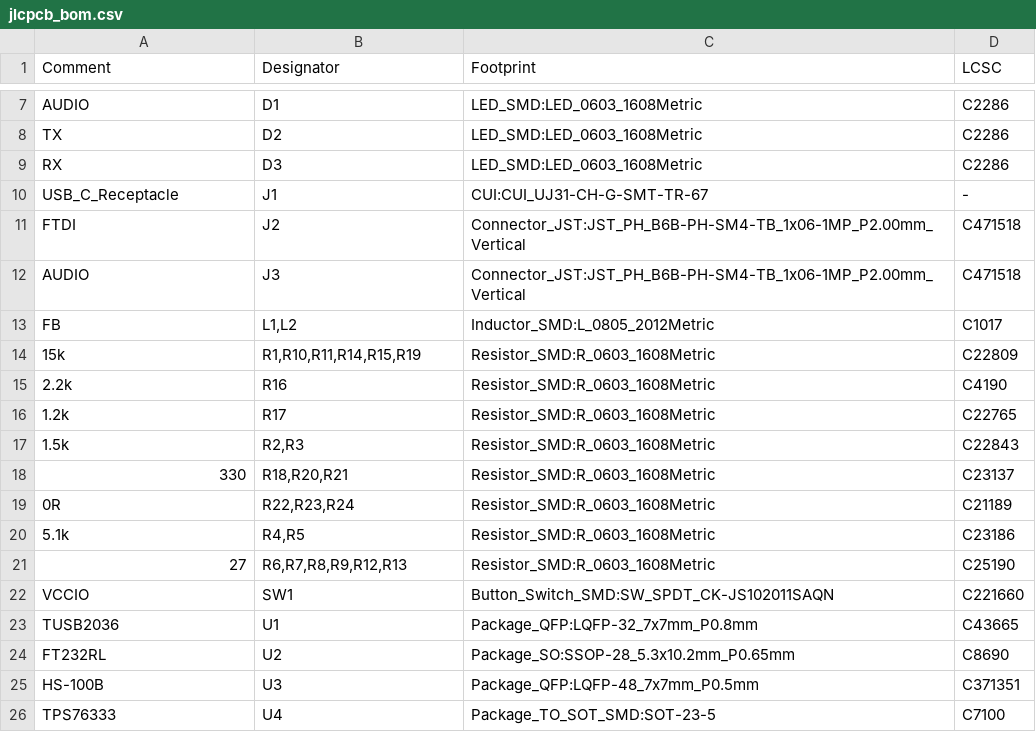
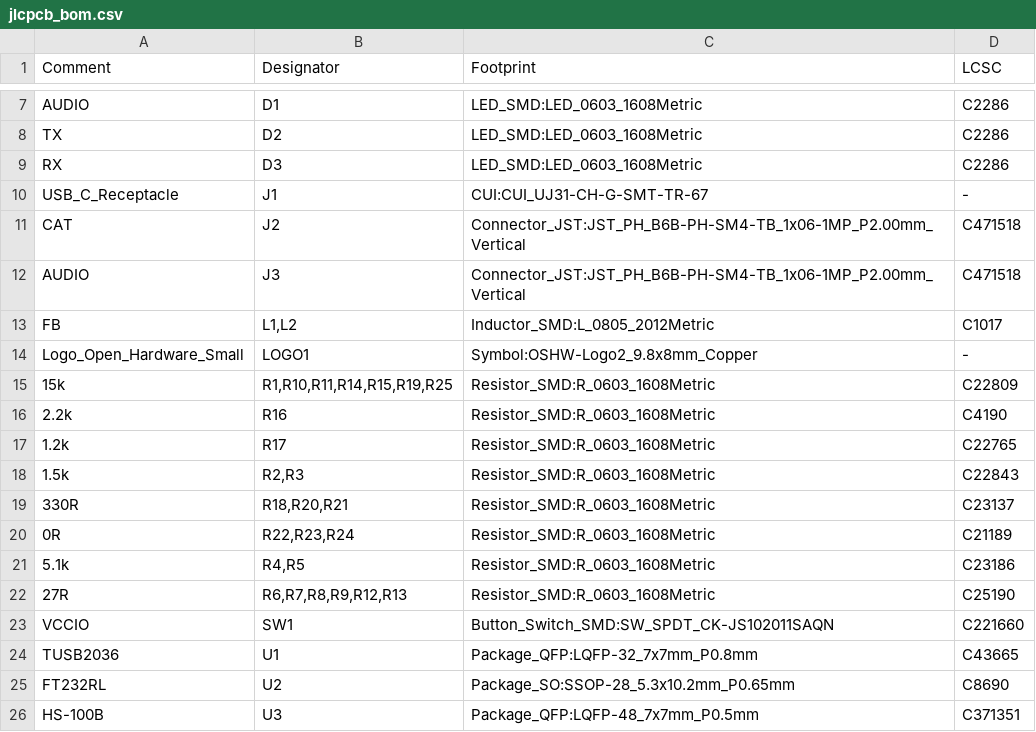
Before and after one commit to k0swe/mountaineer, a CSV file: Fabrication/jlcpcb_bom.csv, drawn as a sheet; only a part is shown, gaps mark what is left out; the shorter side is filled out with more unchanged rows.

```diff
--- a/Fabrication/jlcpcb_bom.csv
+++ b/Fabrication/jlcpcb_bom.csv
@@ -10,6 +10,7 @@ RX,D3,LED_SMD:LED_0603_1608Metric,C2286
 USB_C_Receptacle,J1,CUI:CUI_UJ31-CH-G-SMT-TR-67,-
-FTDI,J2,Connector_JST:JST_PH_B6B-PH-SM4-TB_1x06-1MP_P2.00mm_Vertical,C471518
+CAT,J2,Connector_JST:JST_PH_B6B-PH-SM4-TB_1x06-1MP_P2.00mm_Vertical,C471518
 AUDIO,J3,Connector_JST:JST_PH_B6B-PH-SM4-TB_1x06-1MP_P2.00mm_Vertical,C471518
 FB,"L1,L2",Inductor_SMD:L_0805_2012Metric,C1017
-15k,"R1,R10,R11,R14,R15,R19",Resistor_SMD:R_0603_1608Metric,C22809
+Logo_Open_Hardware_Small,LOGO1,Symbol:OSHW-Logo2_9.8x8mm_Copper,-
+15k,"R1,R10,R11,R14,R15,R19,R25",Resistor_SMD:R_0603_1608Metric,C22809
 2.2k,R16,Resistor_SMD:R_0603_1608Metric,C4190
@@ -17,6 +18,6 @@ FB,"L1,L2",Inductor_SMD:L_0805_2012Metric,C1017
 1.5k,"R2,R3",Resistor_SMD:R_0603_1608Metric,C22843
-330,"R18,R20,R21",Resistor_SMD:R_0603_1608Metric,C23137
+330R,"R18,R20,R21",Resistor_SMD:R_0603_1608Metric,C23137
 0R,"R22,R23,R24",Resistor_SMD:R_0603_1608Metric,C21189
 5.1k,"R4,R5",Resistor_SMD:R_0603_1608Metric,C23186
-27,"R6,R7,R8,R9,R12,R13",Resistor_SMD:R_0603_1608Metric,C25190
+27R,"R6,R7,R8,R9,R12,R13",Resistor_SMD:R_0603_1608Metric,C25190
 VCCIO,SW1,Button_Switch_SMD:SW_SPDT_CK-JS102011SAQN,C221660
```
Also changed, not shown: Fabrication/mountaineer-top-pos.csv, bom.csv, 16 other files.
